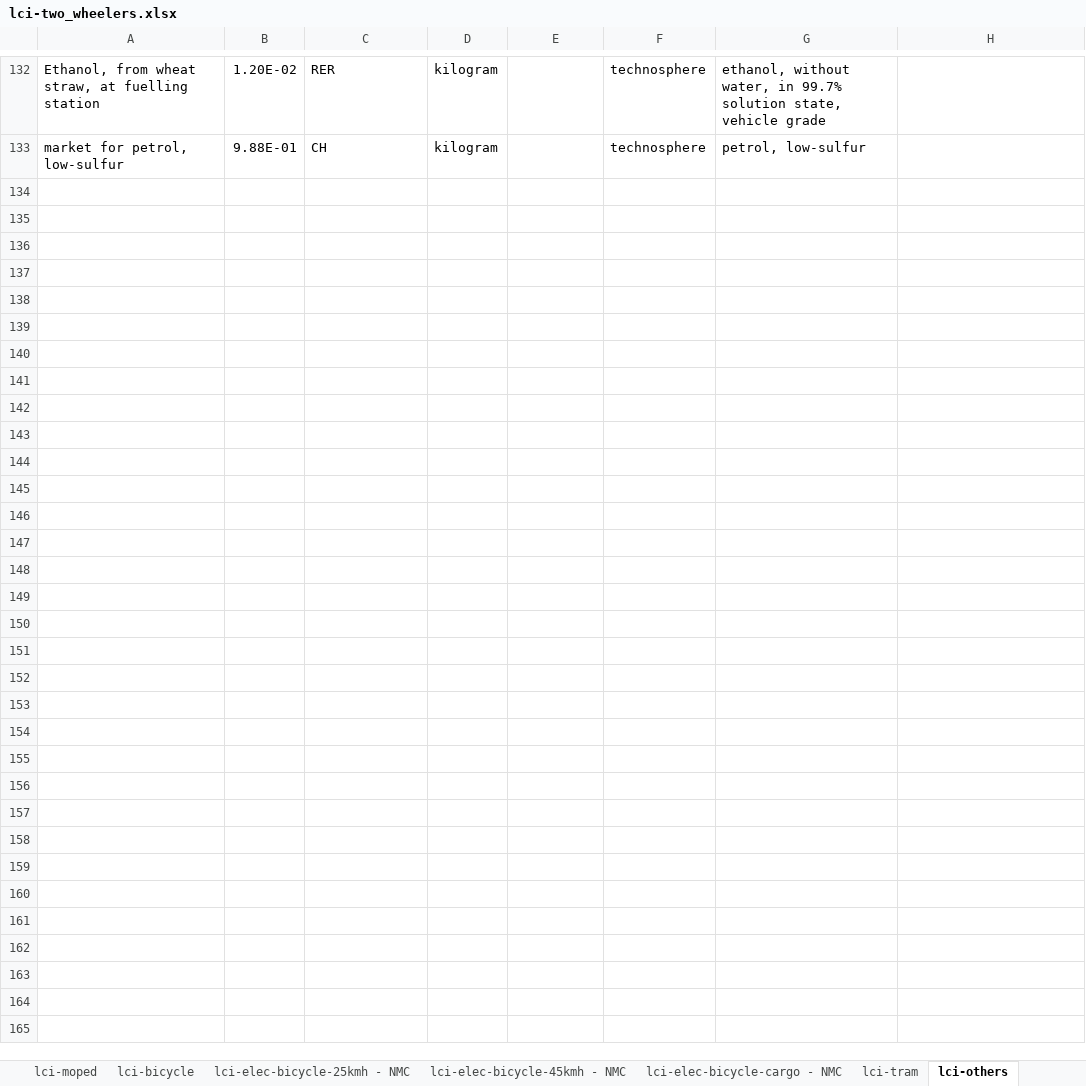
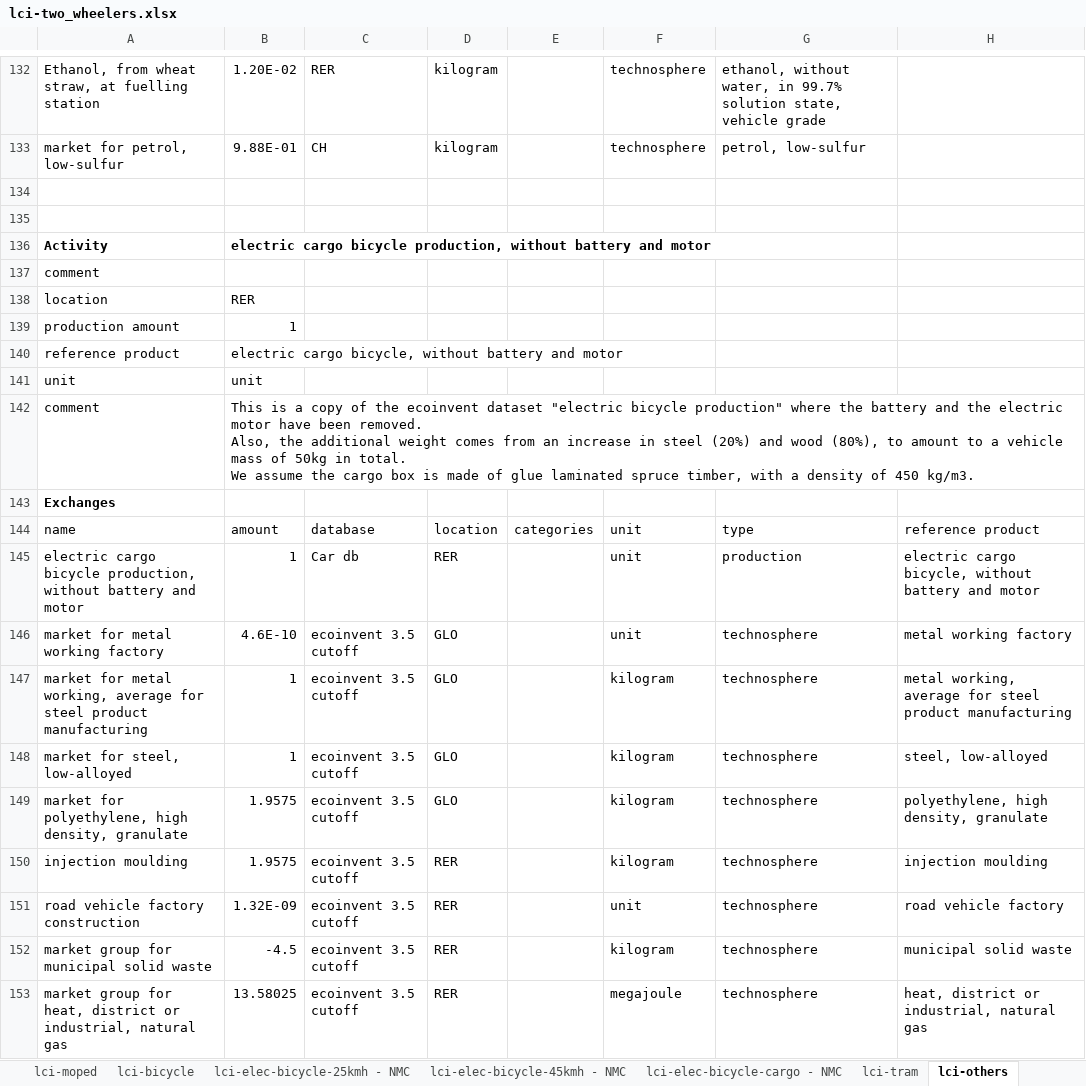
Before and after one commit to romainsacchi/rmnd-lca, an Excel workbook: premise/data/additional_inventories/lci-two_wheelers.xlsx, sheet lci-others, drawn as a sheet; only a part is shown, gaps mark what is left out; values as stored, in another font and other column widths than the file's, no borders; ↵ is a line break in a cell; the diff covers the shown part only; the diff names each change by its address in the sheet, - before the commit and + after, or states it on an @@ line.

```diff
--- a/premise/data/additional_inventories/lci-two_wheelers.xlsx (sheet lci-others)
+++ b/premise/data/additional_inventories/lci-two_wheelers.xlsx (sheet lci-others)
+row 134: (empty)
+row 135: (empty)
+row 136: Activity | electric cargo bicycle production, without battery and motor
+row 137: comment
+row 138: location | RER
+row 139: production amount | 1
+row 140: reference product | electric cargo bicycle, without battery and motor
+row 141: unit | unit
+row 142: comment | This is a copy of the ecoinvent dataset "electric bicycle production" where the battery and the electric motor have been removed. ↵ Also, the additional weight comes from an increase in steel (20%) and wood (80%), to amount to a vehicle mass of 50kg in total. ↵ We assume the cargo box is made of glue laminated spruce timber, with a density of 450 kg/m3.
+row 143: Exchanges
+row 144: name | amount | database | location | categories | unit | type | reference product
+row 145: electric cargo bicycle production, without battery and motor | 1 | Car db | RER |  | unit | production | electric cargo bicycle, without battery and motor
+row 146: market for metal working factory | 4.6E-10 | ecoinvent 3.5 cutoff | GLO |  | unit | technosphere | metal working factory
+row 147: market for metal working, average for steel product manufacturing | 1 | ecoinvent 3.5 cutoff | GLO |  | kilogram | technosphere | metal working, average for steel product manufacturing
+row 148: market for steel, low-alloyed | 1 | ecoinvent 3.5 cutoff | GLO |  | kilogram | technosphere | steel, low-alloyed
+row 149: market for polyethylene, high density, granulate | 1.9575 | ecoinvent 3.5 cutoff | GLO |  | kilogram | technosphere | polyethylene, high density, granulate
+row 150: injection moulding | 1.9575 | ecoinvent 3.5 cutoff | RER |  | kilogram | technosphere | injection moulding
+row 151: road vehicle factory construction | 1.32E-09 | ecoinvent 3.5 cutoff | RER |  | unit | technosphere | road vehicle factory
+row 152: market group for municipal solid waste | -4.5 | ecoinvent 3.5 cutoff | RER |  | kilogram | technosphere | municipal solid waste
+row 153: market group for heat, district or industrial, natural gas | 13.58025 | ecoinvent 3.5 cutoff | RER |  | megajoule | technosphere | heat, district or industrial, natural gas
```
Also changed, not shown: 18 added rows elsewhere in this sheet, sheet lci-elec-bicycle-cargo - NMC, premise/data/additional_inventories/lci-PV-perovskite.xlsx, premise/data/additional_inventories/lci-buses.xlsx, 31 other files.
